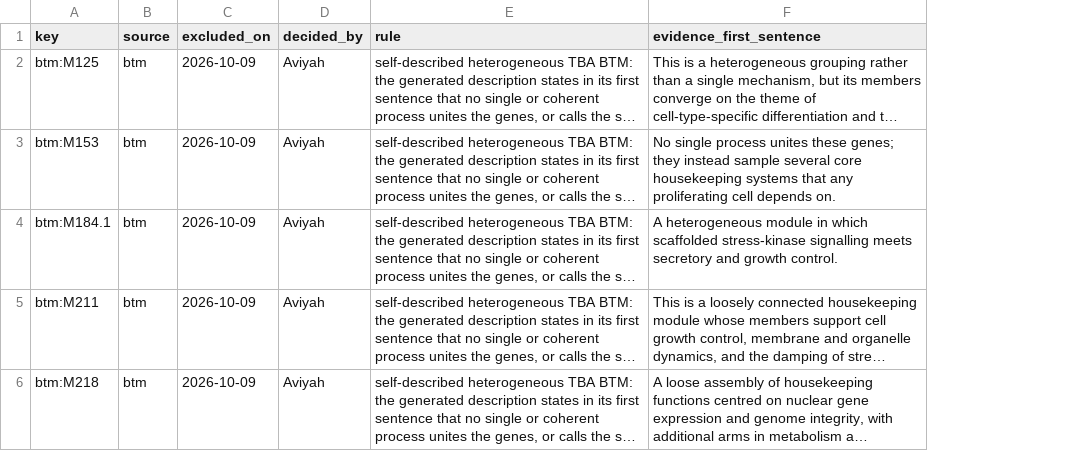
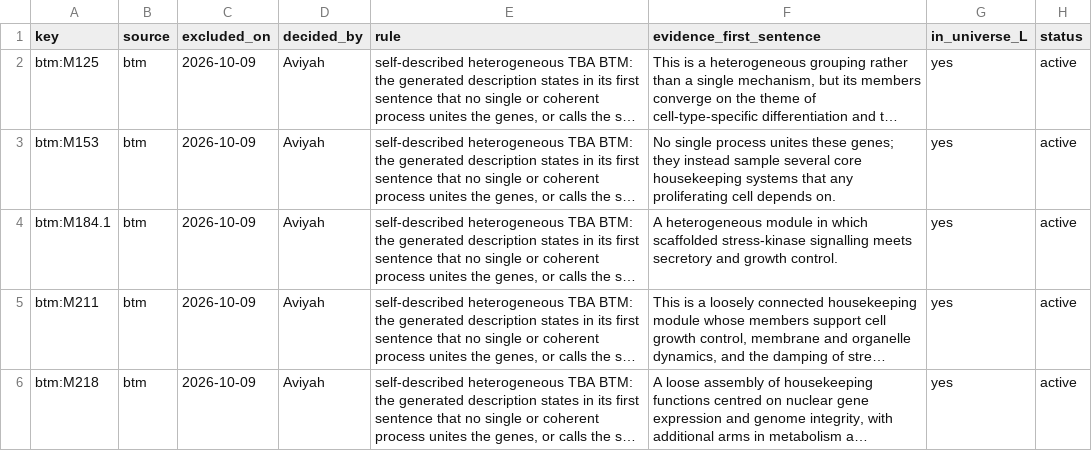
Before and after one commit to AviyahP/thema, a TSV file: data/excluded_inputs.tsv, drawn as a sheet; only a part is shown; long unchanged cells end in …; the diff covers the shown part only; the diff names each change by its address in the sheet, - before the commit and + after, or states it on an @@ line.

```diff
--- a/data/excluded_inputs.tsv
+++ b/data/excluded_inputs.tsv
+column G (in_universe_L), rows 2-6: all yes
+column H (status), rows 2-6: all active
```
Also changed, not shown: 6 added rows elsewhere in this file, 2 other files.
